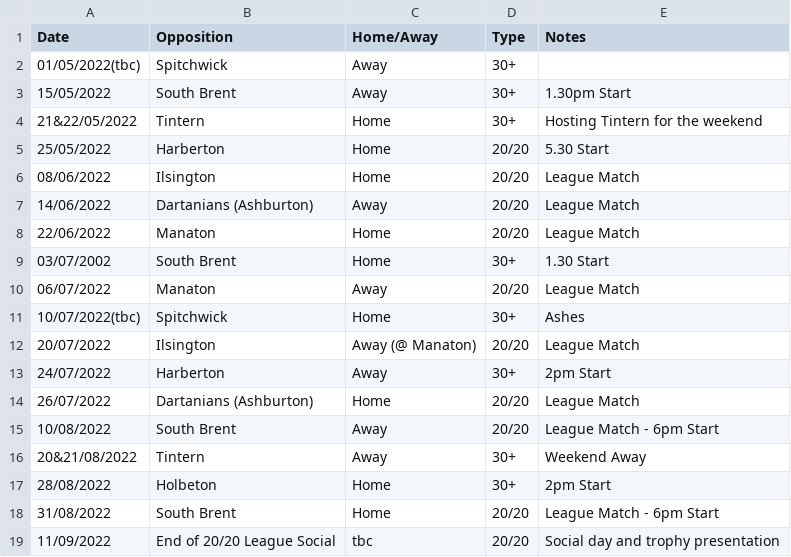
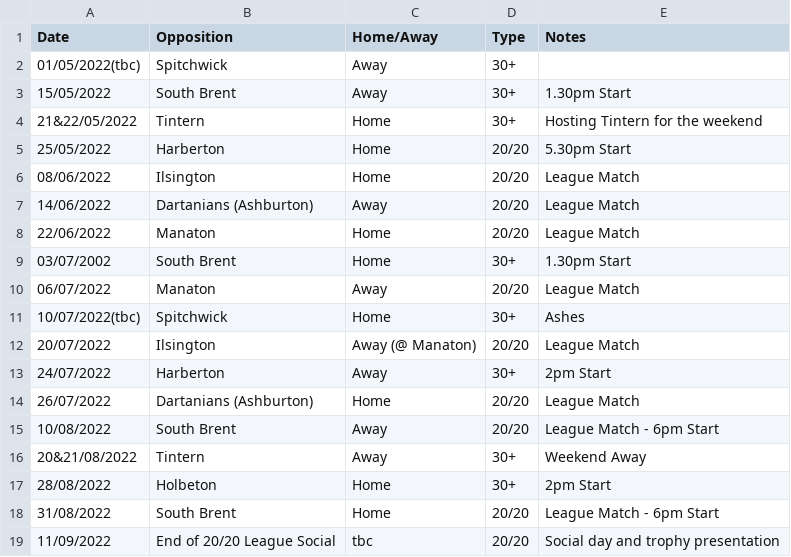
Before and after one commit to martinparkes/BuckfastleighCC, a CSV file: _data/2022_fixtures.csv, drawn as a sheet.

Commit message:
Update 2022_fixtures.csv

```diff
--- a/_data/2022_fixtures.csv
+++ b/_data/2022_fixtures.csv
@@ -4,3 +4,3 @@ Date, Opposition, Home/Away, Type, Notes
 21&22/05/2022, Tintern, Home, 30+, Hosting Tintern for the weekend
-25/05/2022, Harberton, Home, 20/20, 5.30 Start
+25/05/2022, Harberton, Home, 20/20, 5.30pm Start
 08/06/2022, Ilsington, Home, 20/20, League Match
@@ -8,3 +8,3 @@ Date, Opposition, Home/Away, Type, Notes
 22/06/2022, Manaton, Home, 20/20, League Match
-03/07/2002, South Brent, Home, 30+, 1.30 Start
+03/07/2002, South Brent, Home, 30+, 1.30pm Start
 06/07/2022, Manaton, Away, 20/20, League Match
```
